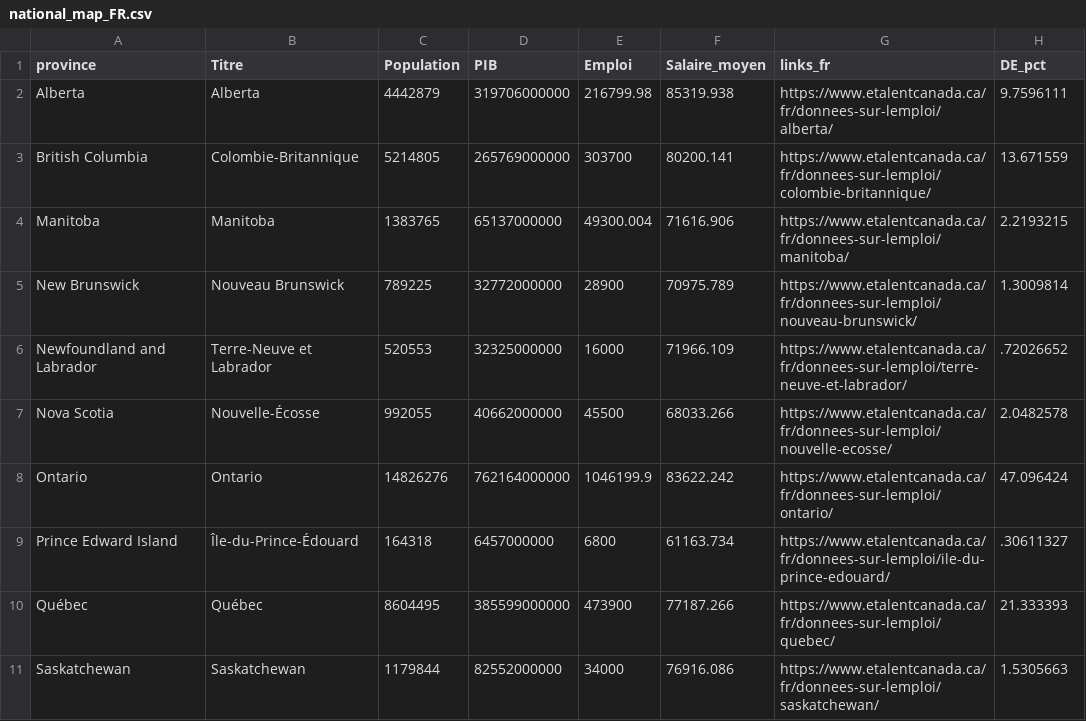
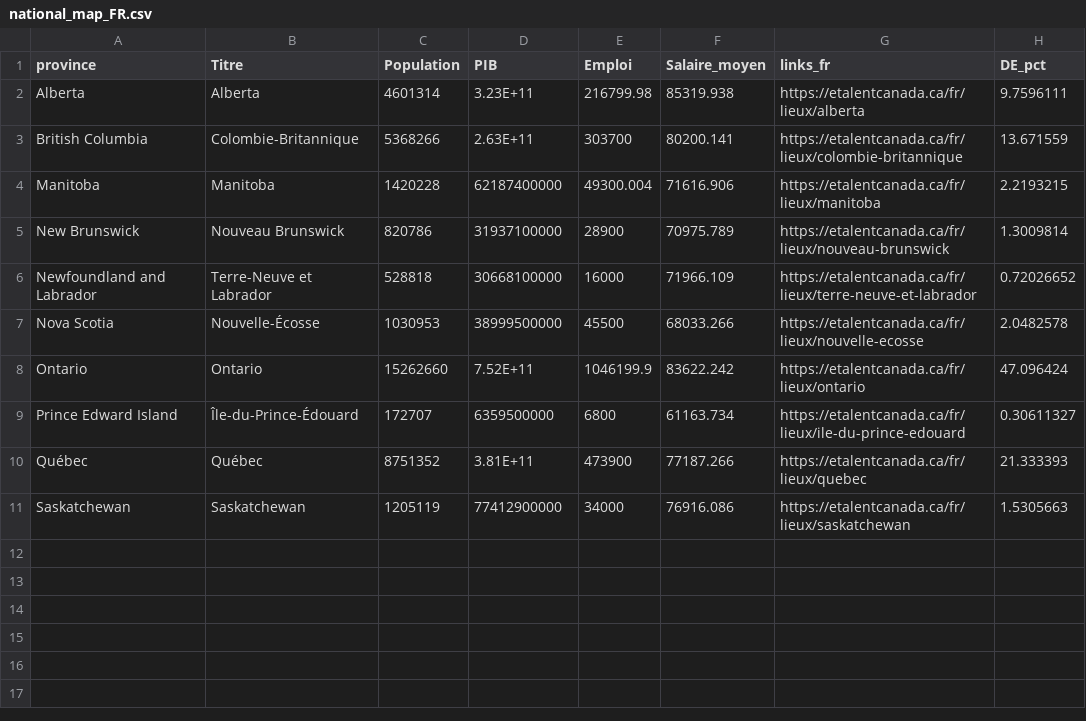
Before and after one commit to eTalent-LMI/lfs_raw, a CSV file: national_map_FR.csv, drawn as a sheet.

```diff
--- a/national_map_FR.csv
+++ b/national_map_FR.csv
@@ -1,11 +1,11 @@
 province,Titre,Population,PIB,Emploi,Salaire_moyen,links_fr,DE_pct
-Alberta,Alberta,4442879,319706000000,216799.98,85319.938,https://www.etalentcanada.ca/fr/donnees-sur-lemploi/alberta/,9.7596111
-British Columbia,Colombie-Britannique,5214805,265769000000,303700,80200.141,https://www.etalentcanada.ca/fr/donnees-sur-lemploi/colombie-britannique/,13.671559
-Manitoba,Manitoba,1383765,65137000000,49300.004,71616.906,https://www.etalentcanada.ca/fr/donnees-sur-lemploi/manitoba/,2.2193215
-New Brunswick,Nouveau Brunswick,789225,32772000000,28900,70975.789,https://www.etalentcanada.ca/fr/donnees-sur-lemploi/nouveau-brunswick/,1.3009814
-Newfoundland and Labrador,Terre-Neuve et Labrador,520553,32325000000,16000,71966.109,https://www.etalentcanada.ca/fr/donnees-sur-lemploi/terre-neuve-et-labrador/,.72026652
-Nova Scotia,Nouvelle-Écosse,992055,40662000000,45500,68033.266,https://www.etalentcanada.ca/fr/donnees-sur-lemploi/nouvelle-ecosse/,2.0482578
-Ontario,Ontario,14826276,762164000000,1046199.9,83622.242,https://www.etalentcanada.ca/fr/donnees-sur-lemploi/ontario/,47.096424
-Prince Edward Island,Île-du-Prince-Édouard,164318,6457000000,6800,61163.734,https://www.etalentcanada.ca/fr/donnees-sur-lemploi/ile-du-prince-edouard/,.30611327
-Québec,Québec,8604495,385599000000,473900,77187.266,https://www.etalentcanada.ca/fr/donnees-sur-lemploi/quebec/,21.333393
-Saskatchewan,Saskatchewan,1179844,82552000000,34000,76916.086,https://www.etalentcanada.ca/fr/donnees-sur-lemploi/saskatchewan/,1.5305663
+Alberta,Alberta,4601314,3.23E+11,216799.98,85319.938,https://etalentcanada.ca/fr/lieux/alberta,9.7596111
+British Columbia,Colombie-Britannique,5368266,2.63E+11,303700,80200.141,https://etalentcanada.ca/fr/lieux/colombie-britannique,13.671559
+Manitoba,Manitoba,1420228,62187400000,49300.004,71616.906,https://etalentcanada.ca/fr/lieux/manitoba,2.2193215
+New Brunswick,Nouveau Brunswick,820786,31937100000,28900,70975.789,https://etalentcanada.ca/fr/lieux/nouveau-brunswick,1.3009814
+Newfoundland and Labrador,Terre-Neuve et Labrador,528818,30668100000,16000,71966.109,https://etalentcanada.ca/fr/lieux/terre-neuve-et-labrador,0.72026652
+Nova Scotia,Nouvelle-Écosse,1030953,38999500000,45500,68033.266,https://etalentcanada.ca/fr/lieux/nouvelle-ecosse,2.0482578
+Ontario,Ontario,15262660,7.52E+11,1046199.9,83622.242,https://etalentcanada.ca/fr/lieux/ontario,47.096424
+Prince Edward Island,Île-du-Prince-Édouard,172707,6359500000,6800,61163.734,https://etalentcanada.ca/fr/lieux/ile-du-prince-edouard,0.30611327
+Québec,Québec,8751352,3.81E+11,473900,77187.266,https://etalentcanada.ca/fr/lieux/quebec,21.333393
+Saskatchewan,Saskatchewan,1205119,77412900000,34000,76916.086,https://etalentcanada.ca/fr/lieux/saskatchewan,1.5305663
```
Also changed, not shown: national_map_EN.csv.
